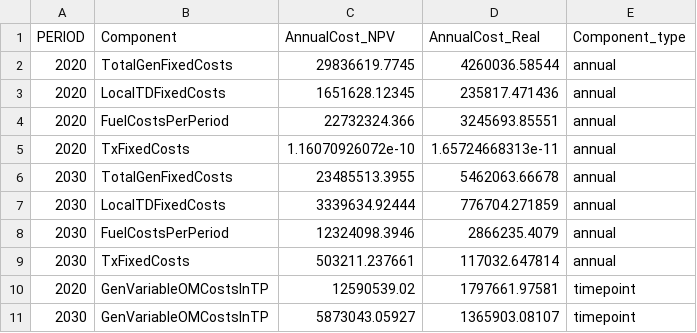
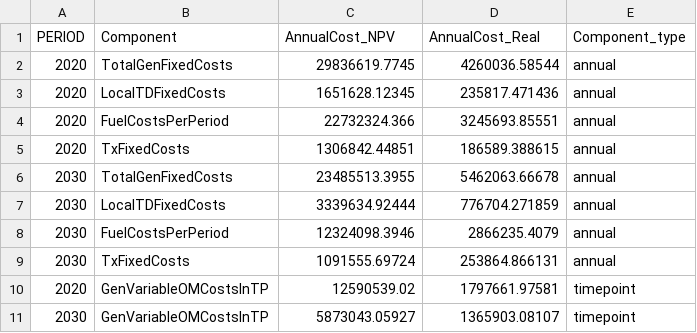
Before and after one commit to pesap/switch, a CSV file: examples/enforce_transmission/outputs/costs_itemized.csv, drawn as a sheet.

```diff
--- a/examples/enforce_transmission/outputs/costs_itemized.csv
+++ b/examples/enforce_transmission/outputs/costs_itemized.csv
@@ -4,3 +4,3 @@ PERIOD,Component,AnnualCost_NPV,AnnualCost_Real,Component_type
 2020,FuelCostsPerPeriod,22732324.366,3245693.85551,annual
-2020,TxFixedCosts,1.16070926072e-10,1.65724668313e-11,annual
+2020,TxFixedCosts,1306842.44851,186589.388615,annual
 2030,TotalGenFixedCosts,23485513.3955,5462063.66678,annual
@@ -8,3 +8,3 @@ PERIOD,Component,AnnualCost_NPV,AnnualCost_Real,Component_type
 2030,FuelCostsPerPeriod,12324098.3946,2866235.4079,annual
-2030,TxFixedCosts,503211.237661,117032.647814,annual
+2030,TxFixedCosts,1091555.69724,253864.866131,annual
 2020,GenVariableOMCostsInTP,12590539.02,1797661.97581,timepoint
```
Also changed, not shown: examples/enforce_transmission/outputs/dispatch.csv, examples/enforce_transmission/outputs/dispatch_annual_summary.csv, 14 other files.
